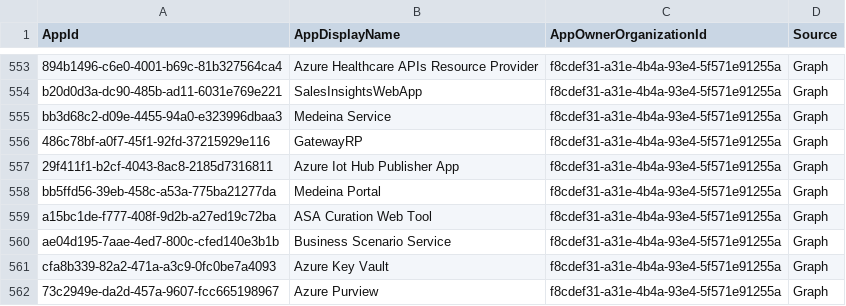
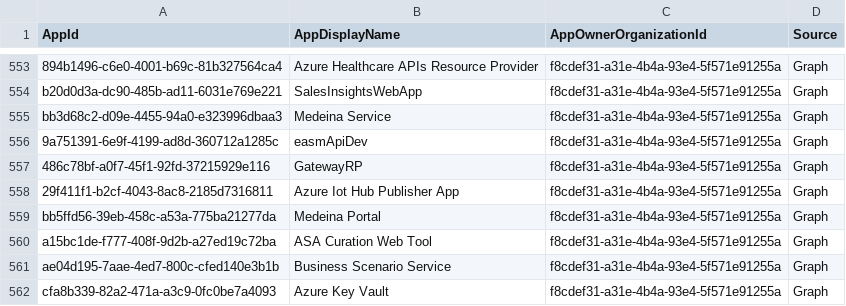
Before and after one commit to merill/microsoft-info, a CSV file: _info/MicrosoftApps.csv, drawn as a sheet; only a part is shown, gaps mark what is left out; the shorter side is filled out with more unchanged rows.

```diff
--- a/_info/MicrosoftApps.csv
+++ b/_info/MicrosoftApps.csv
@@ -555,2 +555,3 @@
 "bb3d68c2-d09e-4455-94a0-e323996dbaa3","Medeina Service","f8cdef31-a31e-4b4a-93e4-5f571e91255a","Graph"
+"9a751391-6e9f-4199-ad8d-360712a1285c","easmApiDev","f8cdef31-a31e-4b4a-93e4-5f571e91255a","Graph"
 "486c78bf-a0f7-45f1-92fd-37215929e116","GatewayRP","f8cdef31-a31e-4b4a-93e4-5f571e91255a","Graph"
```
Also changed, not shown: 1 other file.
